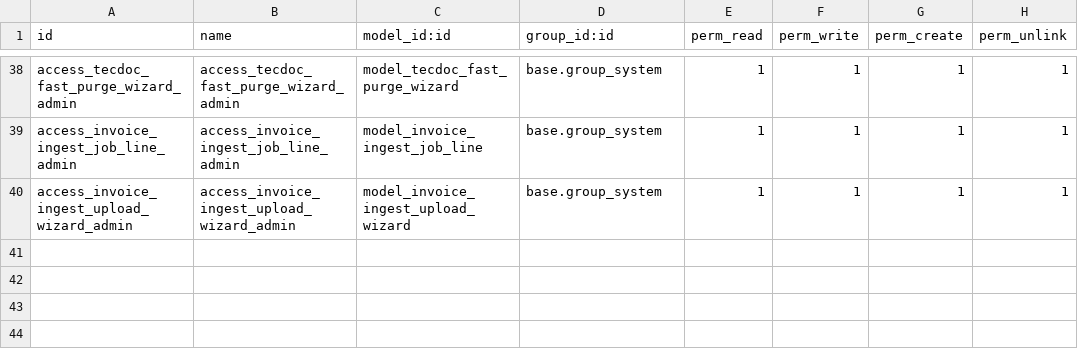
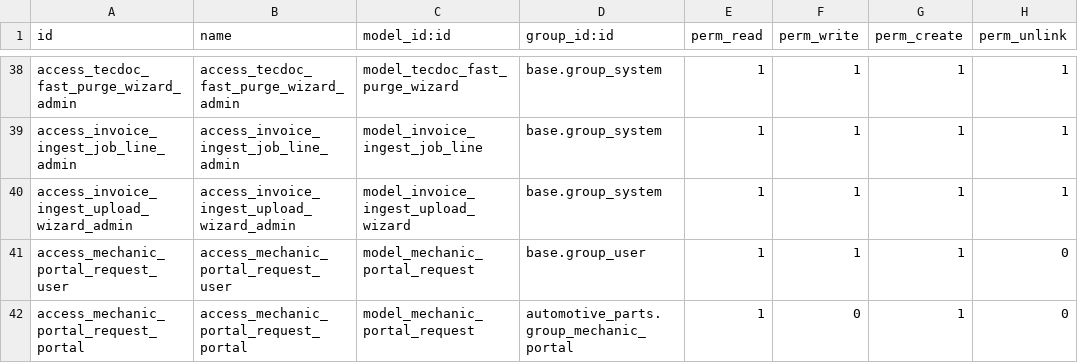
Before and after one commit to TirlaP/odoo-integration, a CSV file: custom_addons/automotive_parts/security/ir.model.access.csv, drawn as a sheet; only a part is shown, gaps mark what is left out; the diff names each change by its address in the sheet, - before the commit and + after, or states it on an @@ line.

Commit message:
Implement automotive workflow, ingest, portal, labels, and audit updates

```diff
--- a/custom_addons/automotive_parts/security/ir.model.access.csv
+++ b/custom_addons/automotive_parts/security/ir.model.access.csv
+row 41: access_mechanic_portal_request_user | access_mechanic_portal_request_user | model_mechanic_portal_request | base.group_user | 1 | 1 | 1 | 0
+row 42: access_mechanic_portal_request_portal | access_mechanic_portal_request_portal | model_mechanic_portal_request | automotive_parts.group_mechanic_portal | 1 | 0 | 1 | 0
```
Also changed, not shown: 33 other files.
